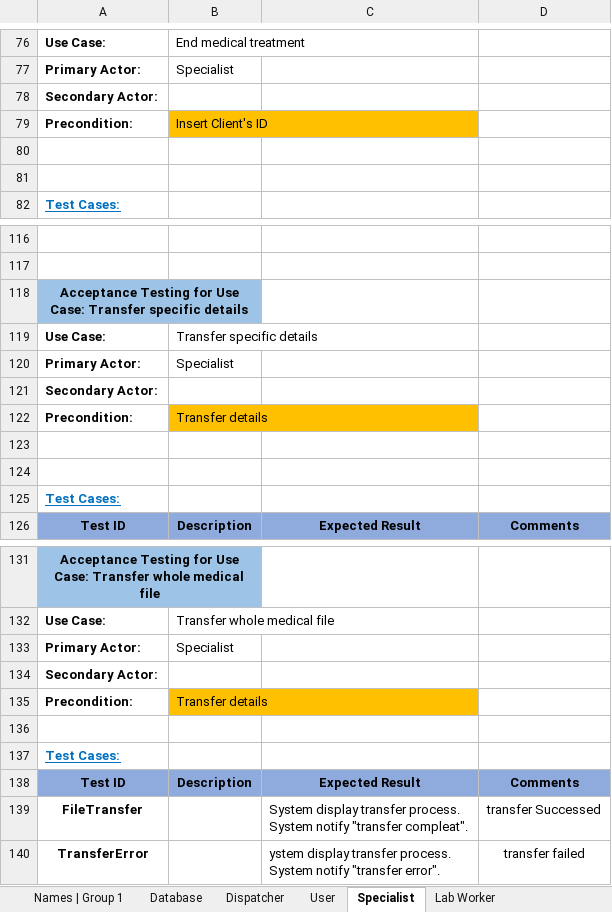
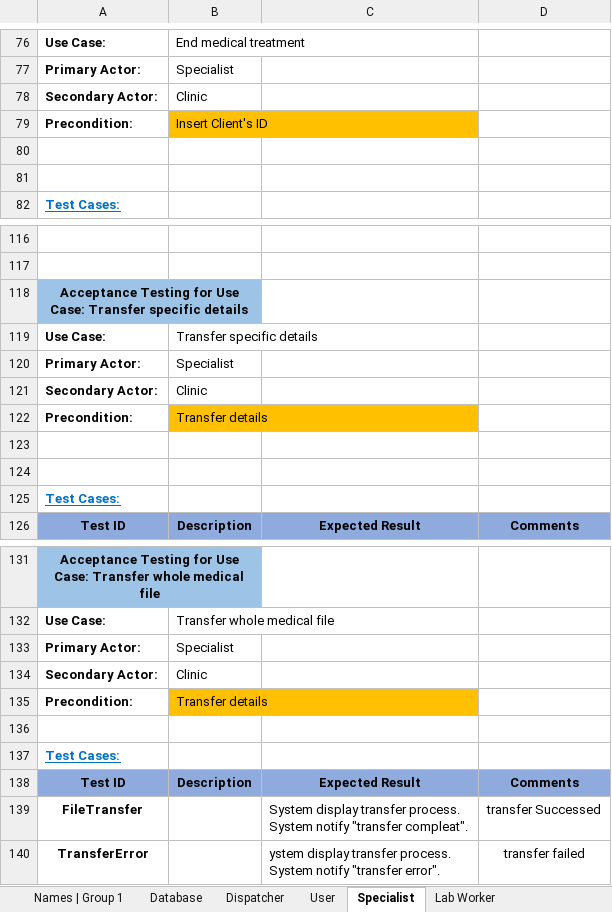
Before and after one commit to ShayShahar/GHealth-System, an Excel workbook: Assignment 1/G1_Acceptance.Ass.1.xlsx, sheet Specialist, drawn as a sheet; only a part is shown, gaps mark what is left out; values as stored, in another font and other column widths than the file's, no borders; the diff names each change by its address in the sheet, - before the commit and + after, or states it on an @@ line.

```diff
--- a/Assignment 1/G1_Acceptance.Ass.1.xlsx (sheet Specialist)
+++ b/Assignment 1/G1_Acceptance.Ass.1.xlsx (sheet Specialist)
-B78: (empty)
+B78: Clinic
-B121: (empty)
+B121: Clinic
-B134: (empty)
+B134: Clinic
```
Also changed, not shown: sheet General Manager, sheet Branch Manager, sheet Dispatcher.
